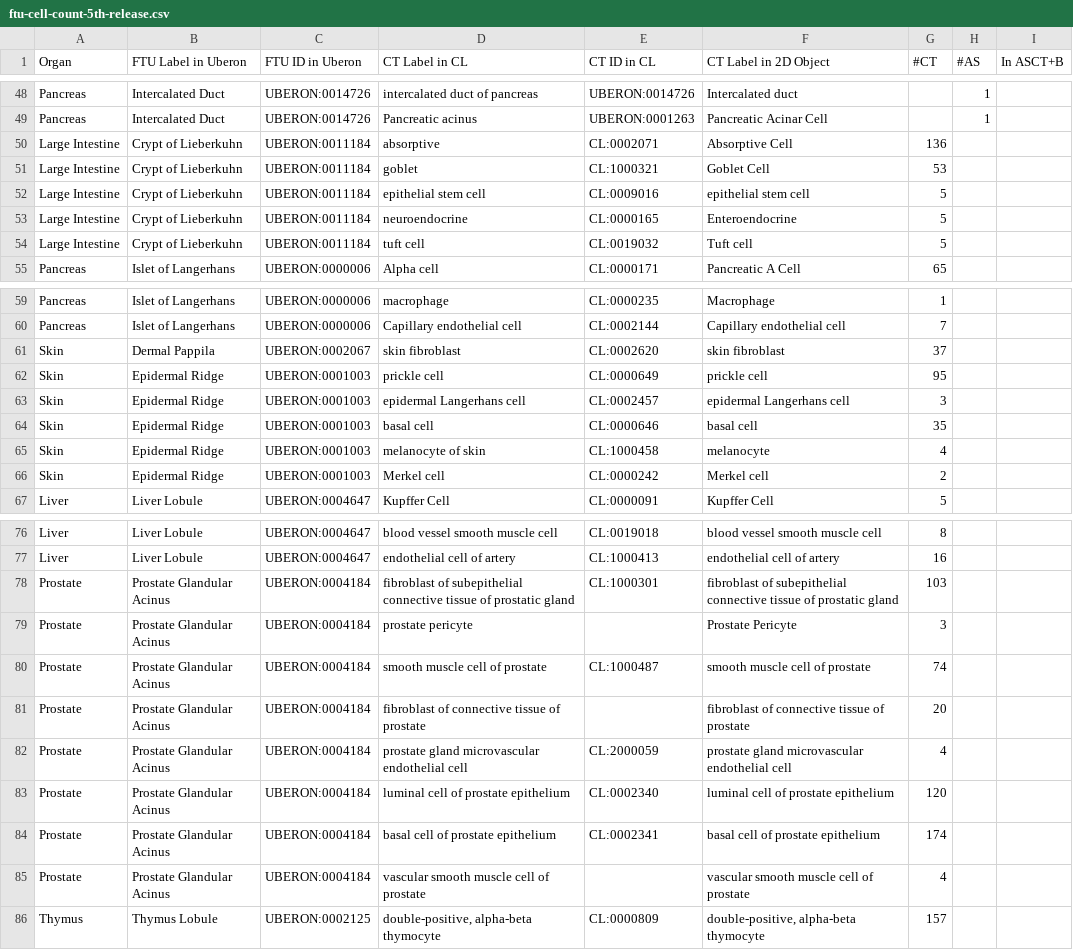
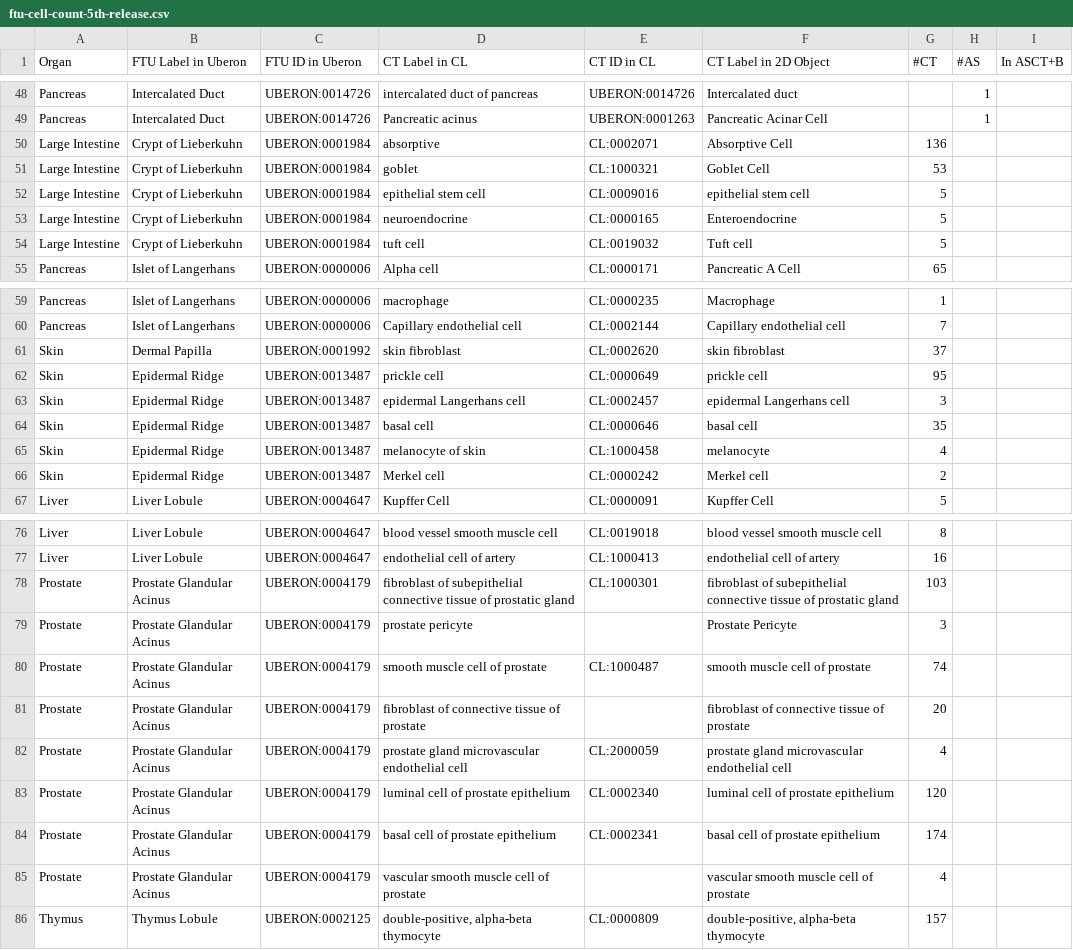
Before and after one commit to cns-iu/ccf, a CSV file: assets/table-data/ftu-cell-count-5th-release.csv, drawn as a sheet; only a part is shown, gaps mark what is left out.

Commit message:
Production deploy -- Merge pull request #280 from cns-iu/update-ftu-cell-count-csv
Updated CSV for FTU cell count 5th release. 9e07626910e8bb23c0a09f5a559922be0abf31f8

```diff
--- a/assets/table-data/ftu-cell-count-5th-release.csv
+++ b/assets/table-data/ftu-cell-count-5th-release.csv
@@ -49,7 +49,7 @@ Pancreas,Intercalated Duct,UBERON:0014726,intercalated duct of pancreas,UBERON:0
 Pancreas,Intercalated Duct,UBERON:0014726,Pancreatic acinus,UBERON:0001263,Pancreatic Acinar Cell,,1,
-Large Intestine,Crypt of Lieberkuhn,UBERON:0011184,absorptive,CL:0002071,Absorptive Cell,136,,
-Large Intestine,Crypt of Lieberkuhn,UBERON:0011184,goblet,CL:1000321,Goblet Cell,53,,
-Large Intestine,Crypt of Lieberkuhn,UBERON:0011184,epithelial stem cell,CL:0009016,epithelial stem cell,5,,
-Large Intestine,Crypt of Lieberkuhn,UBERON:0011184,neuroendocrine,CL:0000165,Enteroendocrine,5,,
-Large Intestine,Crypt of Lieberkuhn,UBERON:0011184,tuft cell,CL:0019032,Tuft cell,5,,
+Large Intestine,Crypt of Lieberkuhn,UBERON:0001984,absorptive,CL:0002071,Absorptive Cell,136,,
+Large Intestine,Crypt of Lieberkuhn,UBERON:0001984,goblet,CL:1000321,Goblet Cell,53,,
+Large Intestine,Crypt of Lieberkuhn,UBERON:0001984,epithelial stem cell,CL:0009016,epithelial stem cell,5,,
+Large Intestine,Crypt of Lieberkuhn,UBERON:0001984,neuroendocrine,CL:0000165,Enteroendocrine,5,,
+Large Intestine,Crypt of Lieberkuhn,UBERON:0001984,tuft cell,CL:0019032,Tuft cell,5,,
 Pancreas,Islet of Langerhans,UBERON:0000006,Alpha cell,CL:0000171,Pancreatic A Cell,65,,
@@ -60,8 +60,8 @@ Pancreas,Islet of Langerhans,UBERON:0000006,macrophage,CL:0000235,Macrophage,1,,
 Pancreas,Islet of Langerhans,UBERON:0000006,Capillary endothelial cell,CL:0002144,Capillary endothelial cell,7,,
-Skin,Dermal Pappila,UBERON:0002067,skin fibroblast,CL:0002620,skin fibroblast,37,,
-Skin,Epidermal Ridge,UBERON:0001003,prickle cell,CL:0000649,prickle cell,95,,
-Skin,Epidermal Ridge,UBERON:0001003,epidermal Langerhans cell,CL:0002457,epidermal Langerhans cell,3,,
-Skin,Epidermal Ridge,UBERON:0001003,basal cell,CL:0000646,basal cell,35,,
-Skin,Epidermal Ridge,UBERON:0001003,melanocyte of skin,CL:1000458,melanocyte,4,,
-Skin,Epidermal Ridge,UBERON:0001003,Merkel cell,CL:0000242,Merkel cell,2,,
+Skin,Dermal Papilla,UBERON:0001992,skin fibroblast,CL:0002620,skin fibroblast,37,,
+Skin,Epidermal Ridge,UBERON:0013487,prickle cell,CL:0000649,prickle cell,95,,
+Skin,Epidermal Ridge,UBERON:0013487,epidermal Langerhans cell,CL:0002457,epidermal Langerhans cell,3,,
+Skin,Epidermal Ridge,UBERON:0013487,basal cell,CL:0000646,basal cell,35,,
+Skin,Epidermal Ridge,UBERON:0013487,melanocyte of skin,CL:1000458,melanocyte,4,,
+Skin,Epidermal Ridge,UBERON:0013487,Merkel cell,CL:0000242,Merkel cell,2,,
 Liver,Liver Lobule,UBERON:0004647,Kupffer Cell,CL:0000091,Kupffer Cell,5,,
@@ -77,10 +77,10 @@ Liver,Liver Lobule,UBERON:0004647,blood vessel smooth muscle cell,CL:0019018,blo
 Liver,Liver Lobule,UBERON:0004647,endothelial cell of artery,CL:1000413,endothelial cell of artery,16,,
-Prostate,Prostate Glandular Acinus,UBERON:0004184,fibroblast of subepithelial connective tissue of prostatic gland,CL:1000301,fibroblast of subepithelial connective tissue of prostatic gland,103,,
-Prostate,Prostate Glandular Acinus,UBERON:0004184,prostate pericyte,,Prostate Pericyte,3,,
-Prostate,Prostate Glandular Acinus,UBERON:0004184,smooth muscle cell of prostate,CL:1000487,smooth muscle cell of prostate,74,,
-Prostate,Prostate Glandular Acinus,UBERON:0004184,fibroblast of connective tissue of prostate,,fibroblast of connective tissue of prostate,20,,
-Prostate,Prostate Glandular Acinus,UBERON:0004184,prostate gland microvascular endothelial cell,CL:2000059,prostate gland microvascular endothelial cell,4,,
-Prostate,Prostate Glandular Acinus,UBERON:0004184,luminal cell of prostate epithelium,CL:0002340,luminal cell of prostate epithelium,120,,
-Prostate,Prostate Glandular Acinus,UBERON:0004184,basal cell of prostate epithelium,CL:0002341,basal cell of prostate epithelium,174,,
-Prostate,Prostate Glandular Acinus,UBERON:0004184,vascular smooth muscle cell of prostate,,vascular smooth muscle cell of prostate,4,,
+Prostate,Prostate Glandular Acinus,UBERON:0004179,fibroblast of subepithelial connective tissue of prostatic gland,CL:1000301,fibroblast of subepithelial connective tissue of prostatic gland,103,,
+Prostate,Prostate Glandular Acinus,UBERON:0004179,prostate pericyte,,Prostate Pericyte,3,,
+Prostate,Prostate Glandular Acinus,UBERON:0004179,smooth muscle cell of prostate,CL:1000487,smooth muscle cell of prostate,74,,
+Prostate,Prostate Glandular Acinus,UBERON:0004179,fibroblast of connective tissue of prostate,,fibroblast of connective tissue of prostate,20,,
+Prostate,Prostate Glandular Acinus,UBERON:0004179,prostate gland microvascular endothelial cell,CL:2000059,prostate gland microvascular endothelial cell,4,,
+Prostate,Prostate Glandular Acinus,UBERON:0004179,luminal cell of prostate epithelium,CL:0002340,luminal cell of prostate epithelium,120,,
+Prostate,Prostate Glandular Acinus,UBERON:0004179,basal cell of prostate epithelium,CL:0002341,basal cell of prostate epithelium,174,,
+Prostate,Prostate Glandular Acinus,UBERON:0004179,vascular smooth muscle cell of prostate,,vascular smooth muscle cell of prostate,4,,
 Thymus,Thymus Lobule,UBERON:0002125,"double-positive, alpha-beta thymocyte",CL:0000809,"double-positive, alpha-beta thymocyte",157,,
```
